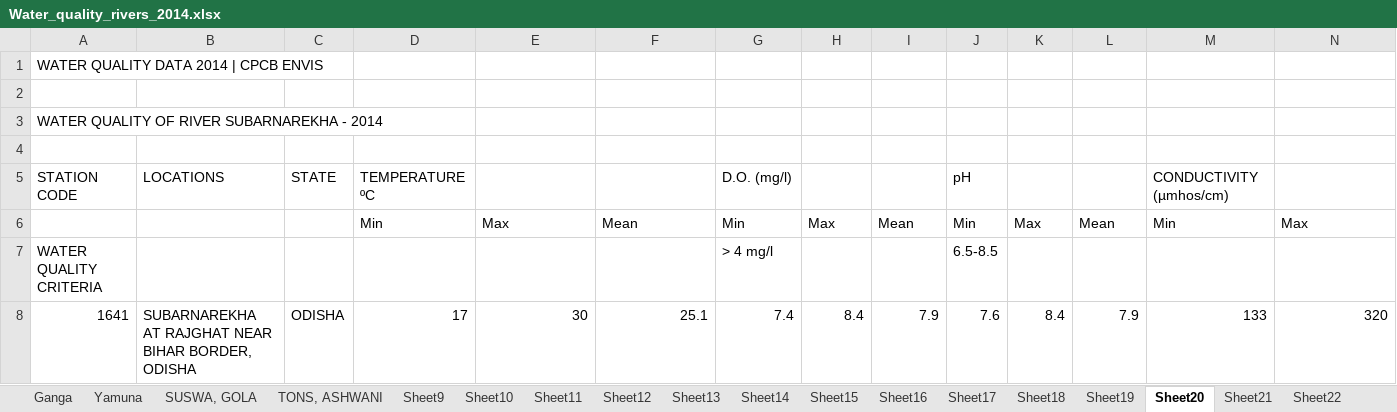
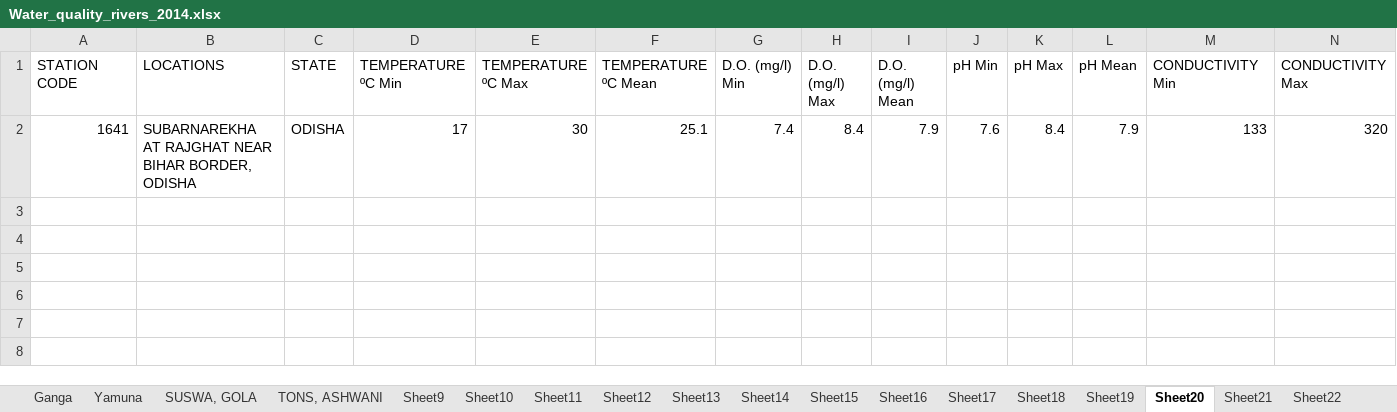
Before and after one commit to PrithviK21/D12A_WaterQualityModel, an Excel workbook: Database/Water_quality_rivers_2014.xlsx, sheet Sheet20, drawn as a sheet; only a part is shown; values as stored, in another font and other column widths than the file's, no borders; removed rows and columns are numbered as before the commit, all else as after; rows hold the shown columns only; the diff names each change by its address in the sheet, - before the commit and + after, or states it on an @@ line.

```diff
--- a/Database/Water_quality_rivers_2014.xlsx (sheet Sheet20)
+++ b/Database/Water_quality_rivers_2014.xlsx (sheet Sheet20)
-row 1: WATER QUALITY DATA 2014 | CPCB ENVIS
-row 1: (empty)
+row 1: STATION CODE | LOCATIONS | STATE | TEMPERATURE ºC Min | TEMPERATURE ºC Max | TEMPERATURE ºC Mean | D.O. (mg/l) Min | D.O. (mg/l) Max | D.O. (mg/l) Mean | pH Min | pH Max | pH Mean | CONDUCTIVITY Min | CONDUCTIVITY Max
-row 3: WATER QUALITY OF RIVER SUBARNAREKHA - 2014
-row 4: (empty)
-row 5: STATION CODE | LOCATIONS | STATE | TEMPERATURE ºC |  |  | D.O. (mg/l) |  |  | pH |  |  | CONDUCTIVITY (µmhos/cm)
-row 6:  |  |  | Min | Max | Mean | Min | Max | Mean | Min | Max | Mean | Min | Max
-row 7: WATER QUALITY CRITERIA |  |  |  |  |  | > 4 mg/l |  |  | 6.5-8.5
```
Also changed, not shown: sheet Sheet19, sheet Sheet9, sheet Sheet26, sheet Sheet13, sheet Sheet11, sheet Sheet10, 23 more sheets, Database/Water_quality_rivers_2010.xlsx.
